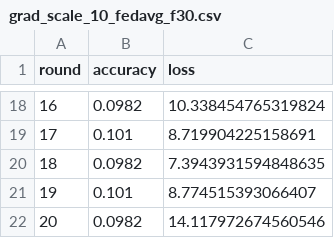
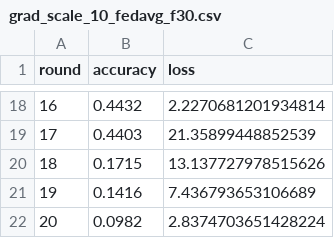
Before and after one commit to GhostF21/FL-Security-Lab, a CSV file: experiments/results/grad_scale_10_fedavg_f30.csv, drawn as a sheet; only a part is shown, gaps mark what is left out; the diff covers the shown part only.

Commit message:
feat(bw3): Trimmed Mean defense + original experiments + gradient stats
Defenses:
- trimmed_mean.py: coordinate-wise Yin et al. 2018, fixed beta=f (not floor(f/2))
- RobustStrategy: TrimMeanStrategy added to server.py alongside KrumStrategy

Experiments (standard):
- run_defenses.py: 18 runs — 3 attacks x 3 fractions x FedAvg/Krum/TrimMean
- defense_summary_bw3.csv: final_acc + recovery_pct for all combinations

Original contributions:
- Exp A: defense failure boundary curve across fractions (fig10)
- Exp B: TrimMean beta sensitivity — beta under/over estimation (fig11)
- Exp C: cross-effectiveness table — Krum vs label-flip, TrimMean vs grad-scale
- Exp D: convergence speed — rounds to reach 90% accuracy (fig12)

Analysis:
- gradient_stats.py: L2 norm collection + honest vs malicious distribution (fig9)

Figures: fig7, fig8, fig9, fig10, fig11, fig12

```diff
--- a/experiments/results/grad_scale_10_fedavg_f30.csv
+++ b/experiments/results/grad_scale_10_fedavg_f30.csv
@@ -18,5 +18,5 @@ round,accuracy,loss
-16,0.0982,10.338454765319824
-17,0.101,8.719904225158691
-18,0.0982,7.3943931594848635
-19,0.101,8.774515393066407
-20,0.0982,14.117972674560546
+16,0.4432,2.2270681201934814
+17,0.4403,21.35899448852539
+18,0.1715,13.137727978515626
+19,0.1416,7.436793653106689
+20,0.0982,2.8374703651428224
```
Also changed, not shown: 32 edited cells elsewhere in this file, experiments/results/grad_scale_10_krum_f10.csv, experiments/results/grad_scale_10_krum_f20.csv, 40 other files.
